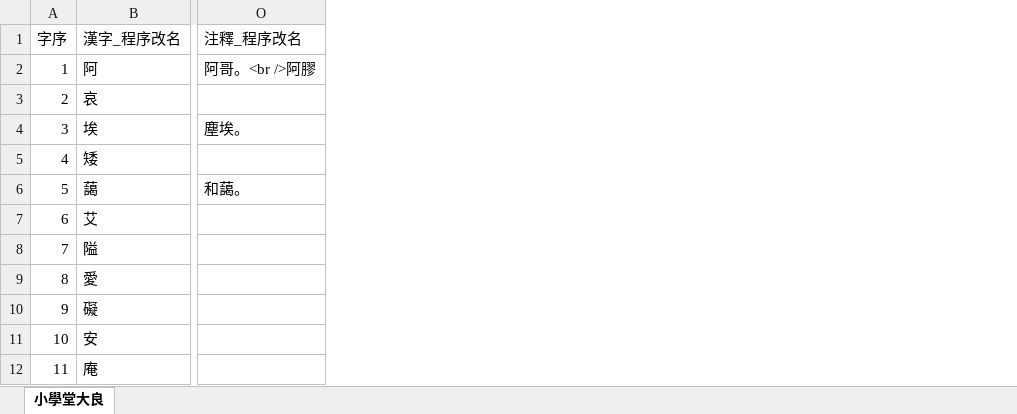
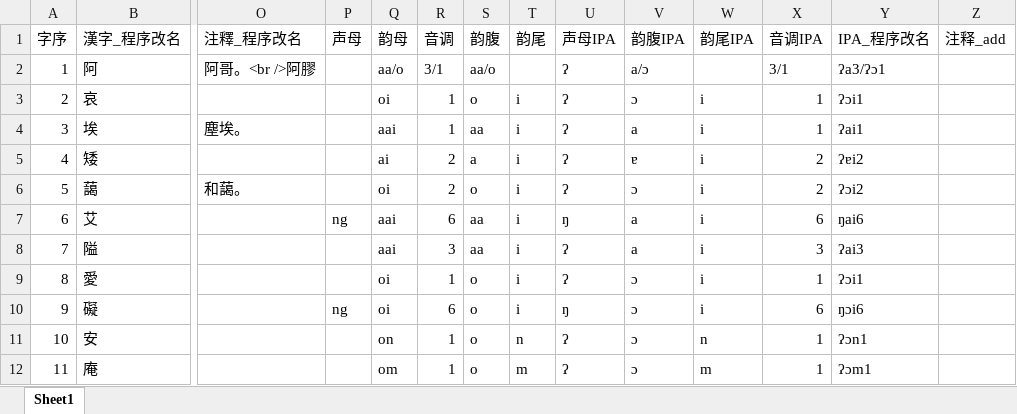
Before and after one commit to jengzang/dialects-build, an Excel workbook: data/raw/順德大良音(1).xlsx, sheet Sheet1, drawn as a sheet; only a part is shown, gaps mark what is left out; values as stored, in another font and other column widths than the file's, no cell formats; the diff names each change by its address in the sheet, - before the commit and + after, or states it on an @@ line.

```diff
--- a/data/raw/順德大良音(1).xlsx (sheet Sheet1)
+++ b/data/raw/順德大良音(1).xlsx (sheet Sheet1)
-sheet tab: 小學堂大良
+sheet tab: Sheet1
+column P (声母), rows 7-10: ng |  |  | ng
+column Q (韵母), rows 2-12: aa/o | oi | aai | ai | oi | aai | aai | oi | oi | on | om
+column R (音调), rows 2-12: 3/1 | 1 | 1 | 2 | 2 | 6 | 3 | 1 | 6 | 1 | 1
+column S (韵腹), rows 2-12: aa/o | o | aa | a | o | aa | aa | o | o | o | o
+column T (韵尾), rows 3-12: i | i | i | i | i | i | i | i | n | m
+column U (声母IPA), rows 2-12: ʔ | ʔ | ʔ | ʔ | ʔ | ŋ | ʔ | ʔ | ŋ | ʔ | ʔ
+column V (韵腹IPA), rows 2-12: a/ɔ | ɔ | a | ɐ | ɔ | a | a | ɔ | ɔ | ɔ | ɔ
+column W (韵尾IPA), rows 3-12: i | i | i | i | i | i | i | i | n | m
+column X (音调IPA), rows 2-12: 3/1 | 1 | 1 | 2 | 2 | 6 | 3 | 1 | 6 | 1 | 1
+column Y (IPA_程序改名), rows 2-12: ʔa3/ʔɔ1 | ʔɔi1 | ʔai1 | ʔɐi2 | ʔɔi2 | ŋai6 | ʔai3 | ʔɔi1 | ŋɔi6 | ʔɔn1 | ʔɔm1
+column Z (注释_add), empty
```
Also changed, not shown: cell formats, data/dependency/信息.xlsx, 24 other files.
